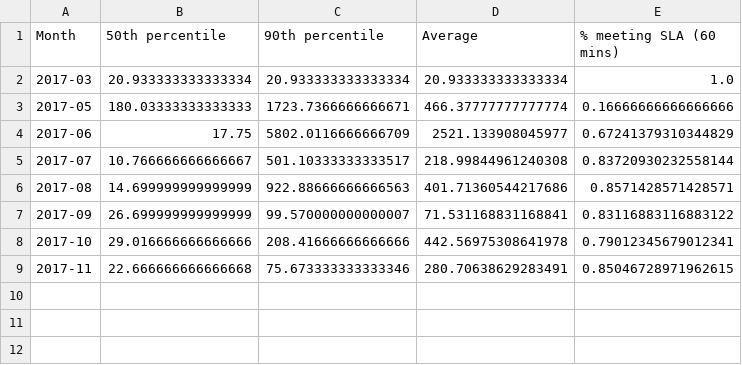
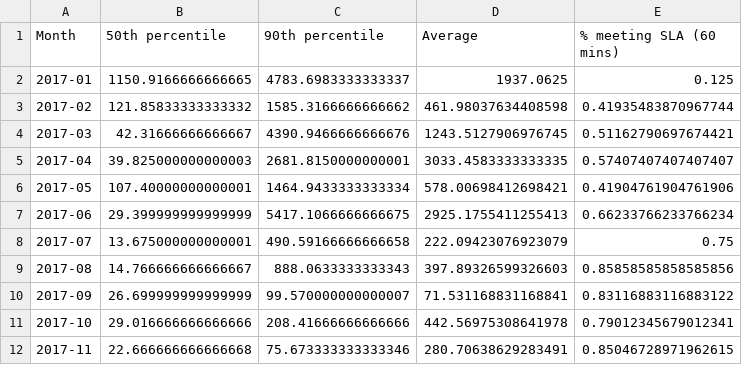
Before and after one commit to Ecosystem-Infra/ecosystem-infra-stats, a CSV file: chromium-export-latency.csv, drawn as a sheet.

Commit message:
Automatic update
Using commit b00d20f27438d6cf910044c51f604f9fedaac21e

https://travis-ci.org/foolip/ecosystem-infra-stats/builds/310002082

```diff
--- a/chromium-export-latency.csv
+++ b/chromium-export-latency.csv
@@ -1,7 +1,10 @@
 Month,50th percentile,90th percentile,Average,% meeting SLA (60 mins)
-2017-03,20.933333333333334,20.933333333333334,20.933333333333334,1.0
-2017-05,180.03333333333333,1723.7366666666671,466.37777777777774,0.16666666666666666
-2017-06,17.75,5802.0116666666709,2521.133908045977,0.67241379310344829
-2017-07,10.766666666666667,501.10333333333517,218.99844961240308,0.83720930232558144
-2017-08,14.699999999999999,922.88666666666563,401.71360544217686,0.8571428571428571
+2017-01,1150.9166666666665,4783.6983333333337,1937.0625,0.125
+2017-02,121.85833333333332,1585.3166666666662,461.98037634408598,0.41935483870967744
+2017-03,42.31666666666667,4390.9466666666676,1243.5127906976745,0.51162790697674421
+2017-04,39.825000000000003,2681.8150000000001,3033.4583333333335,0.57407407407407407
+2017-05,107.40000000000001,1464.9433333333334,578.00698412698421,0.41904761904761906
+2017-06,29.399999999999999,5417.1066666666675,2925.1755411255413,0.66233766233766234
+2017-07,13.675000000000001,490.59166666666658,222.09423076923079,0.75
+2017-08,14.766666666666667,888.0633333333343,397.89326599326603,0.85858585858585856
 2017-09,26.699999999999999,99.570000000000007,71.531168831168841,0.83116883116883122
```
